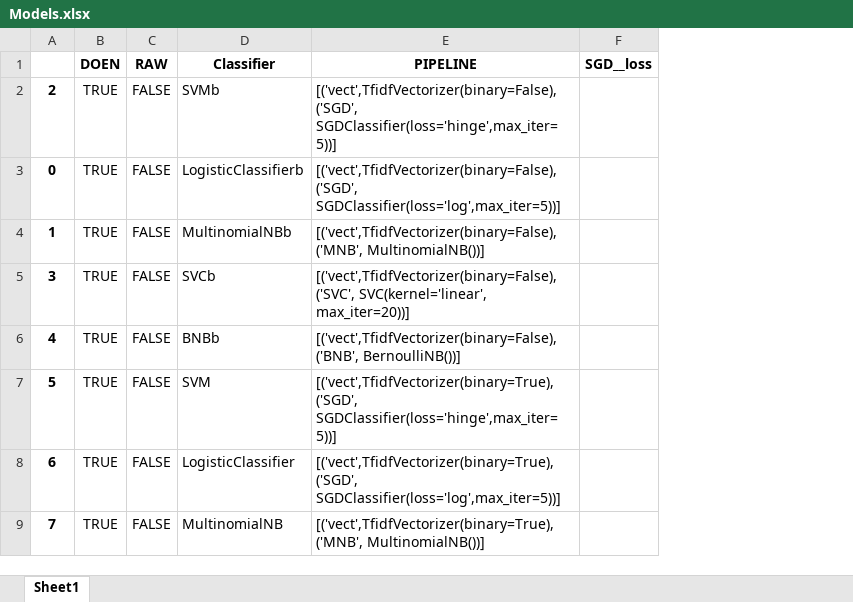
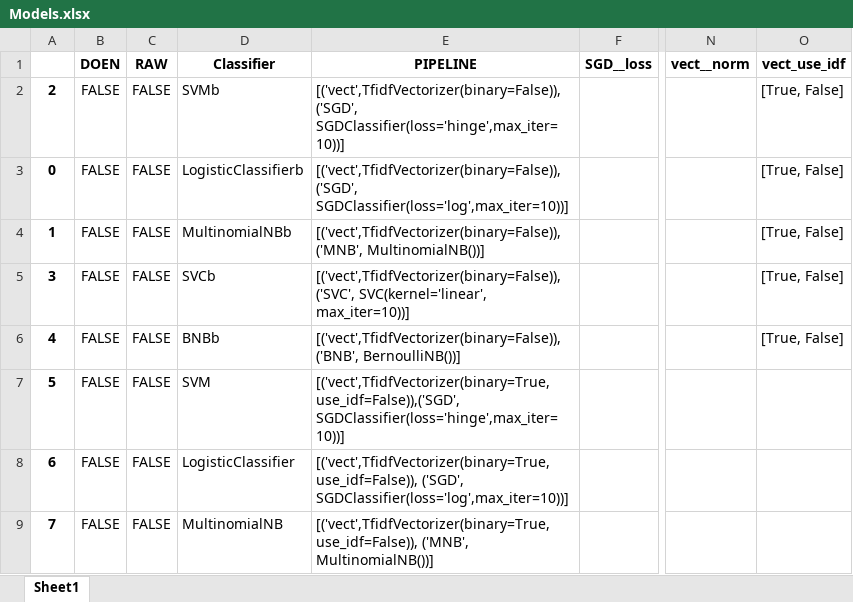
Before and after one commit to jaspervanderheide/Scriptie-Sprekers-TK, an Excel workbook: Models.xlsx, sheet Sheet1, drawn as a sheet; only a part is shown, gaps mark what is left out; values as stored, in another font and other column widths than the file's, no borders; the diff covers the shown part only; the diff names each change by its address in the sheet, - before the commit and + after, or states it on an @@ line.

```diff
--- a/Models.xlsx (sheet Sheet1)
+++ b/Models.xlsx (sheet Sheet1)
+column N (vect__norm), empty
+column O (vect_use_idf), rows 2-6: all [True, False]
-B2:B9 (DOEN): TRUE
+B2:B9 (DOEN): FALSE
-E2 (PIPELINE): [('vect',TfidfVectorizer(binary=False),('SGD', SGDClassifier(loss='hinge',max_iter=5))]
+E2 (PIPELINE): [('vect',TfidfVectorizer(binary=False)),('SGD', SGDClassifier(loss='hinge',max_iter=10))]
-E3 (PIPELINE): [('vect',TfidfVectorizer(binary=False), ('SGD', SGDClassifier(loss='log',max_iter=5))]
+E3 (PIPELINE): [('vect',TfidfVectorizer(binary=False)), ('SGD', SGDClassifier(loss='log',max_iter=10))]
-E4 (PIPELINE): [('vect',TfidfVectorizer(binary=False), ('MNB', MultinomialNB())]
+E4 (PIPELINE): [('vect',TfidfVectorizer(binary=False)), ('MNB', MultinomialNB())]
-E5 (PIPELINE): [('vect',TfidfVectorizer(binary=False), ('SVC', SVC(kernel='linear', max_iter=20))]
+E5 (PIPELINE): [('vect',TfidfVectorizer(binary=False)), ('SVC', SVC(kernel='linear', max_iter=10))]
-E6 (PIPELINE): [('vect',TfidfVectorizer(binary=False), ('BNB', BernoulliNB())]
+E6 (PIPELINE): [('vect',TfidfVectorizer(binary=False)), ('BNB', BernoulliNB())]
-E7 (PIPELINE): [('vect',TfidfVectorizer(binary=True),('SGD', SGDClassifier(loss='hinge',max_iter=5))]
+E7 (PIPELINE): [('vect',TfidfVectorizer(binary=True,use_idf=False)),('SGD', SGDClassifier(loss='hinge',max_iter=10))]
-E8 (PIPELINE): [('vect',TfidfVectorizer(binary=True), ('SGD', SGDClassifier(loss='log',max_iter=5))]
+E8 (PIPELINE): [('vect',TfidfVectorizer(binary=True,use_idf=False)), ('SGD', SGDClassifier(loss='log',max_iter=10))]
-E9 (PIPELINE): [('vect',TfidfVectorizer(binary=True), ('MNB', MultinomialNB())]
+E9 (PIPELINE): [('vect',TfidfVectorizer(binary=True,use_idf=False)), ('MNB', MultinomialNB())]
```
Also changed, not shown: 6 added rows and 4 edited cells elsewhere in this sheet, 4 other files.
